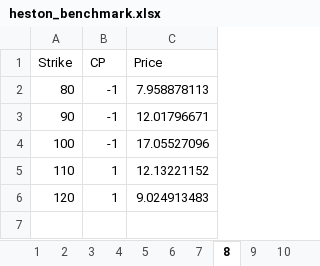
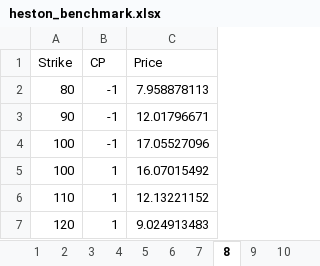
Before and after one commit to LQMaximus/Project_sv32_EMC, an Excel workbook: pyfeng/data/heston_benchmark.xlsx, sheet 8, drawn as a sheet; values as stored, in another font and other column widths than the file's, no borders; the diff names each change by its address in the sheet, - before the commit and + after, or states it on an @@ line.

```diff
--- a/pyfeng/data/heston_benchmark.xlsx (sheet 8)
+++ b/pyfeng/data/heston_benchmark.xlsx (sheet 8)
+row 5: 100 | 1 | 16.07015492
```
Also changed, not shown: sheet 9, pyfeng/data/sabr_benchmark.xlsx, 23 other files.
